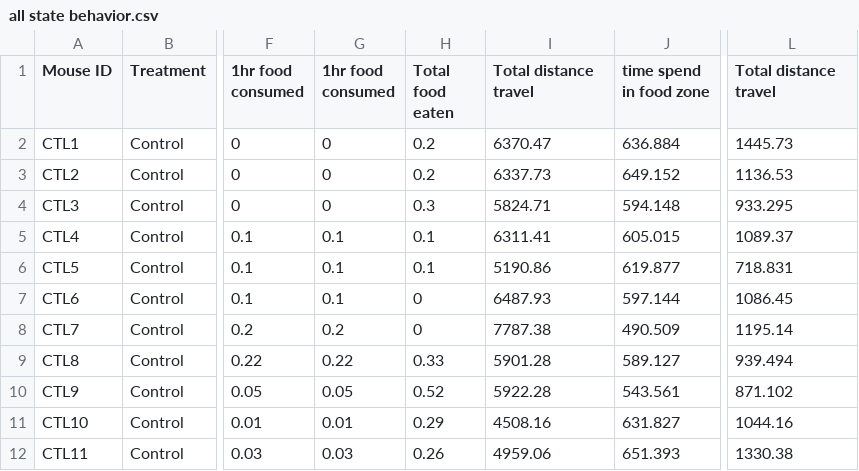
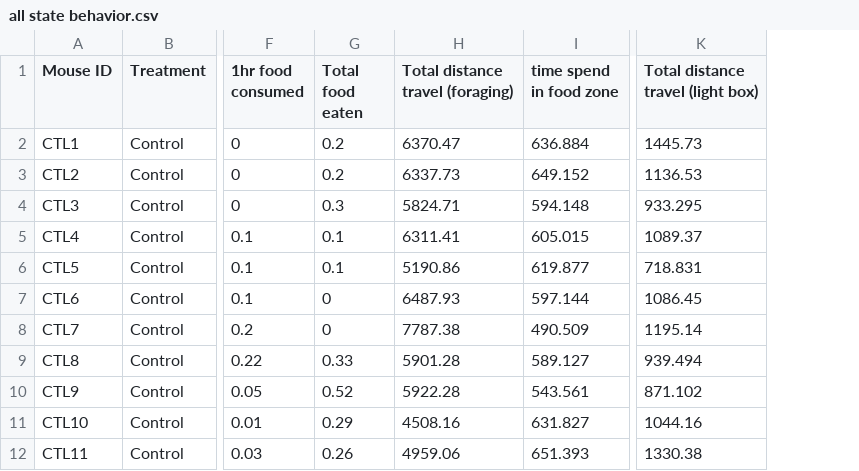
Before and after one commit to varsh7777/bruchas-lab, a CSV file: state behavior data classification/all state behavior.csv, drawn as a sheet; only a part is shown, gaps mark what is left out; removed rows and columns are numbered as before the commit, all else as after; the diff names each change by its address in the sheet, - before the commit and + after, or states it on an @@ line.

Commit message:
Update all state behavior.csv

```diff
--- a/state behavior data classification/all state behavior.csv
+++ b/state behavior data classification/all state behavior.csv
-column G (1hr food consumed), rows 2-12: 0 | 0 | 0 | 0.1 | 0.1 | 0.1 | 0.2 | 0.22 | 0.05 | 0.01 | 0.03
-H1: Total distance travel
+H1: Total distance travel (foraging)
-K1: Total distance travel
+K1: Total distance travel (light box)
```
